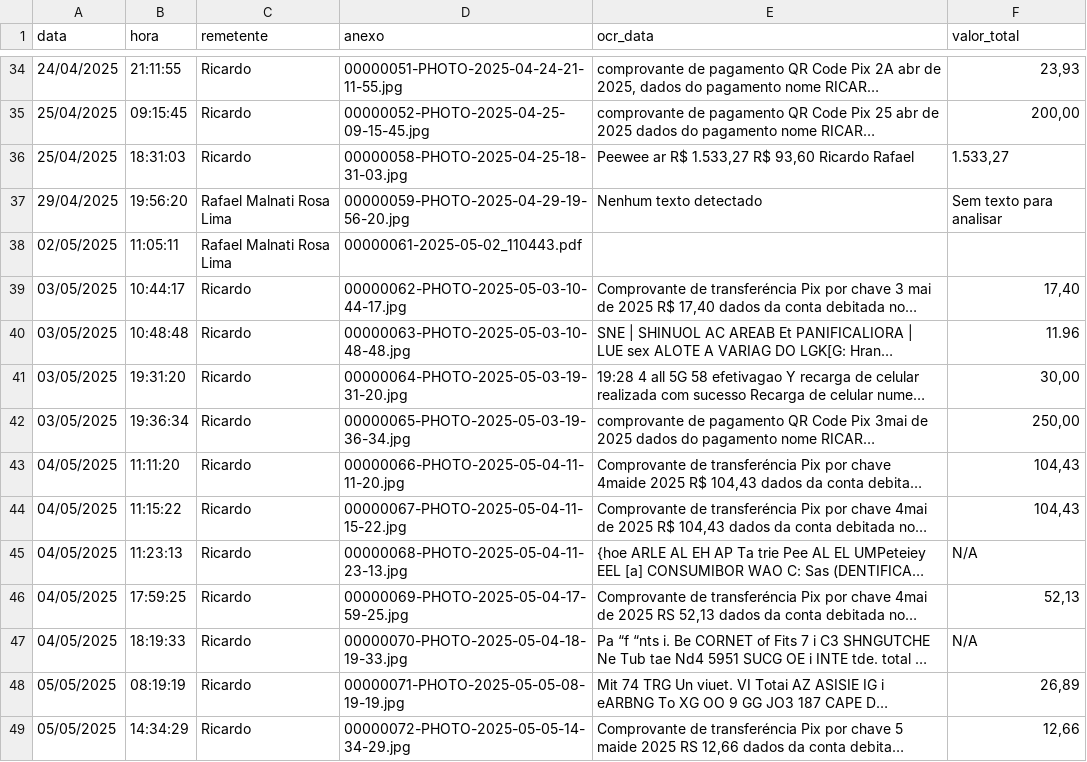
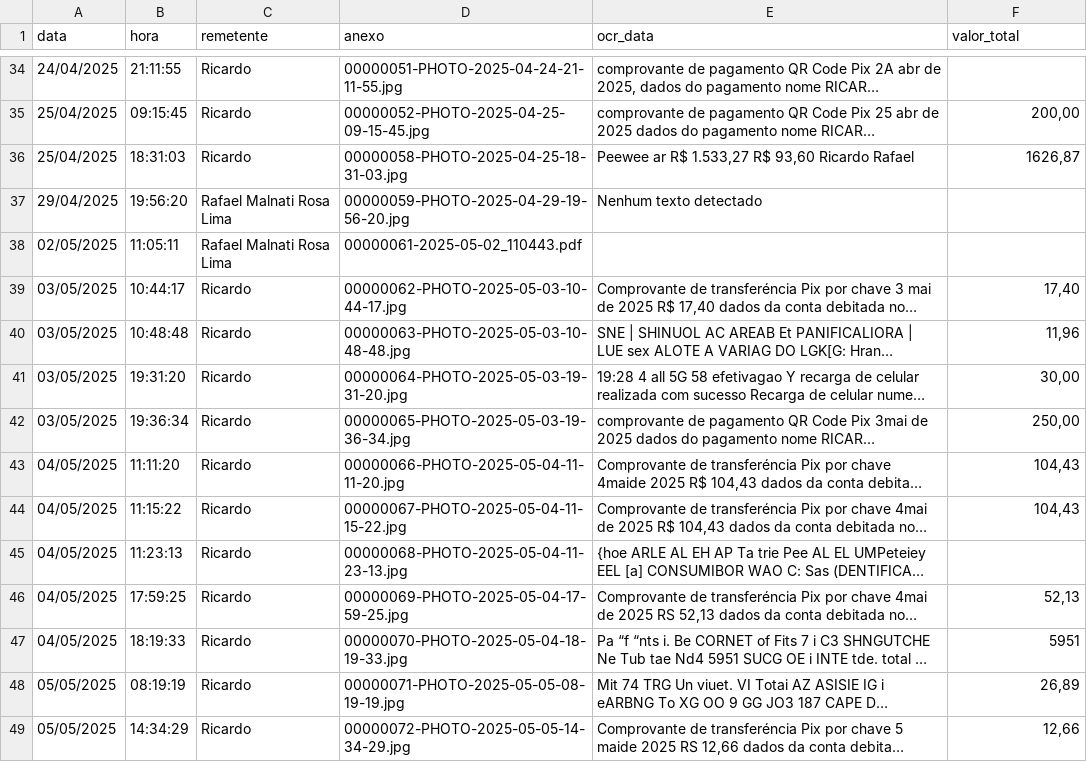
Before and after one commit to Malnati/wa-fin-ctrl, a CSV file: calculo.csv, drawn as a sheet; only a part is shown, gaps mark what is left out; long unchanged cells end in …; the diff covers the shown part only; the diff names each change by its address in the sheet, - before the commit and + after, or states it on an @@ line.

Commit message:
Atualizar arquivo CSV com novos registros e correções de texto
- Adicionados novos comprovantes de transferências Pix com valores e dados atualizados.
- Corrigidos erros de texto e formatação nos registros existentes.
- Removidos registros com texto não detectado e ajustadas informações para melhor clareza.

```diff
--- a/calculo.csv
+++ b/calculo.csv
-F34 (valor_total): 23,93
+F34 (valor_total): (empty)
-F36 (valor_total): 1.533,27
+F36 (valor_total): 1626,87
-F37 (valor_total): Sem texto para analisar
+F37 (valor_total): (empty)
-F40 (valor_total): 11.96
+F40 (valor_total): 11,96
-F45 (valor_total): N/A
+F45 (valor_total): (empty)
-F47 (valor_total): N/A
+F47 (valor_total): 5951
```
Also changed, not shown: 43 edited cells elsewhere in this file.
